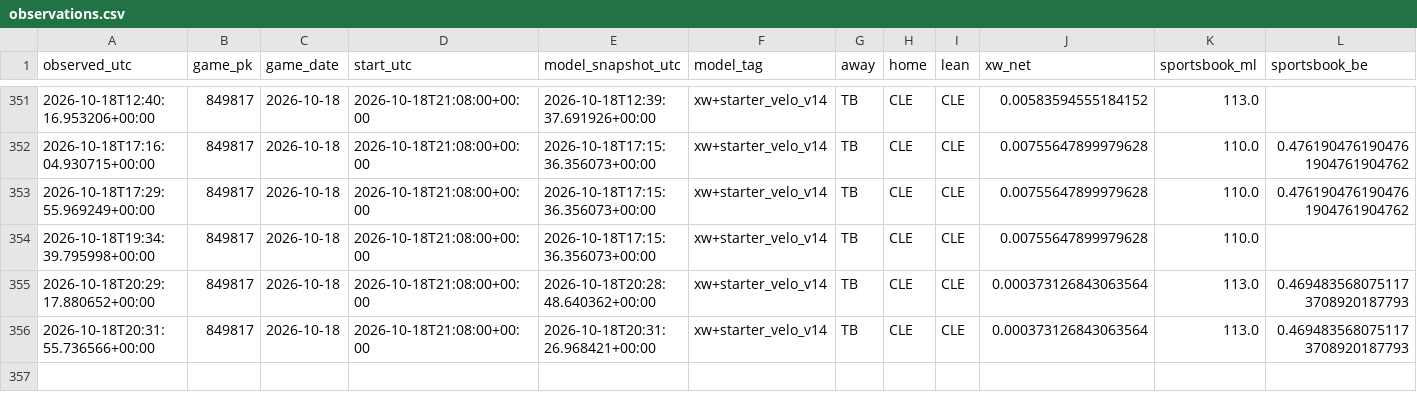
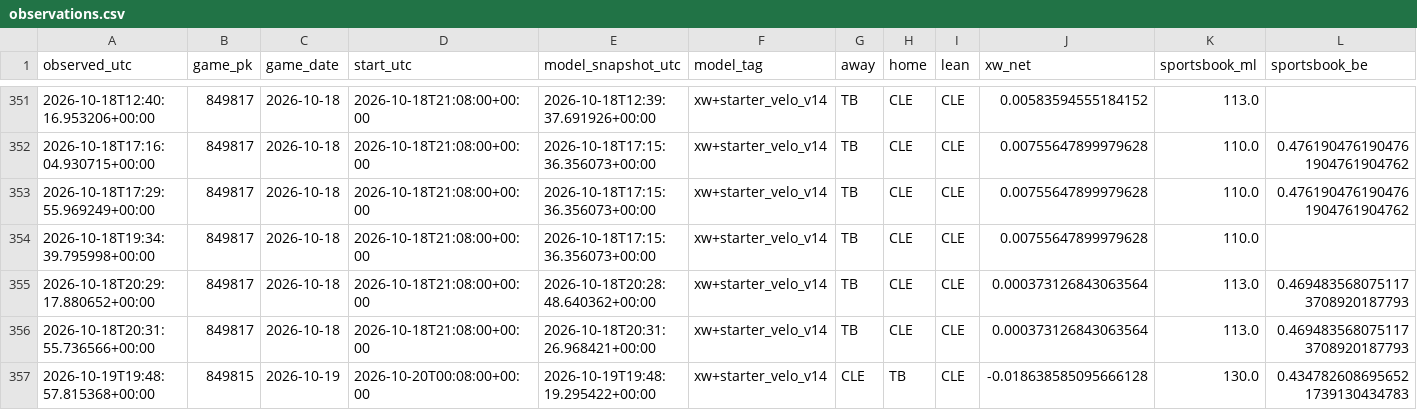
Before and after one commit to Dave356w/Dave356w, a CSV file: data/paper_kalshi/observations.csv, drawn as a sheet; only a part is shown, gaps mark what is left out; rows hold the shown columns only; the diff names each change by its address in the sheet, - before the commit and + after, or states it on an @@ line.

```diff
--- a/data/paper_kalshi/observations.csv
+++ b/data/paper_kalshi/observations.csv
+row 357: 2026-10-19T19:48:57.815368+00:00 | 849815 | 2026-10-19 | 2026-10-20T00:08:00+00:00 | 2026-10-19T19:48:19.295422+00:00 | xw+starter_velo_v14 | CLE | TB | CLE | -0.018638585095666128 | 130.0 | 0.4347826086956521739130434783
```
Also changed, not shown: data/paper_kalshi/positions.csv, 1 other file.
